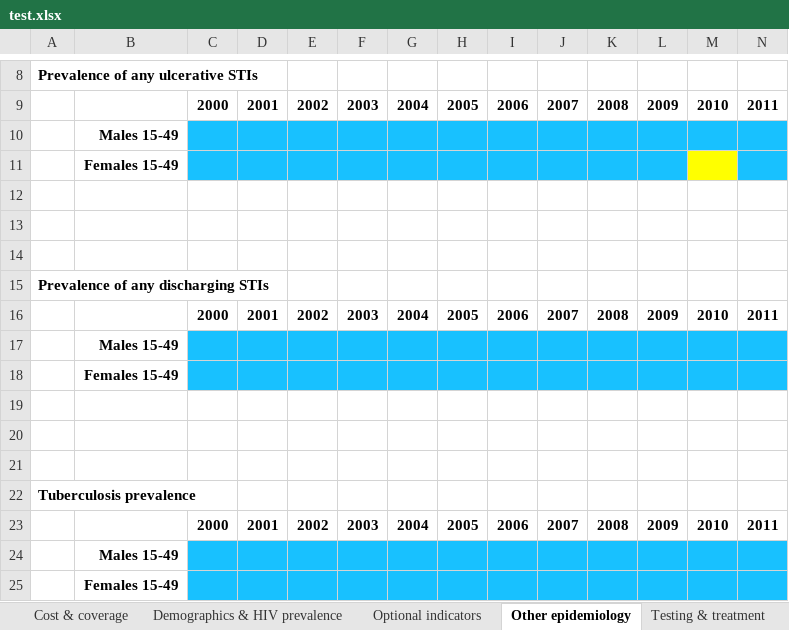
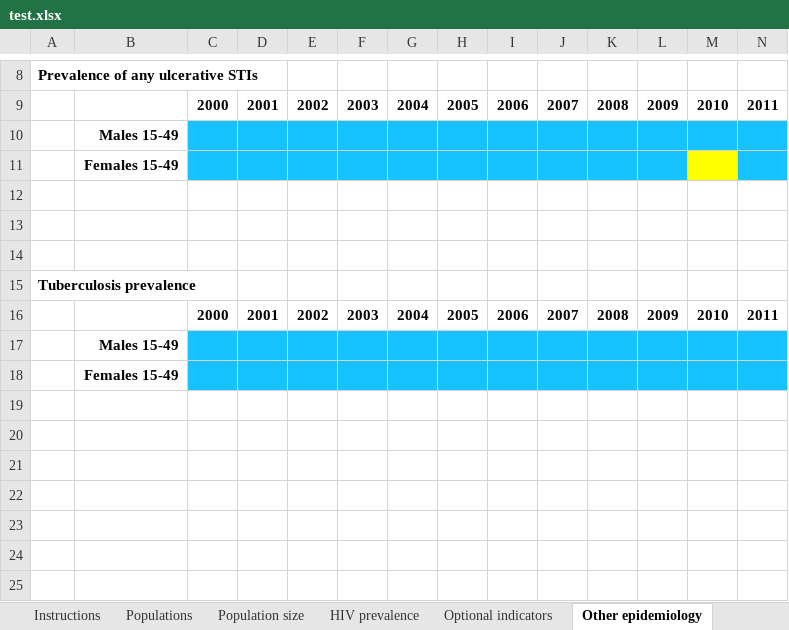
Before and after one commit to optimamodel/optima, an Excel workbook: optima/test.xlsx, sheet Other epidemiology, drawn as a sheet; only a part is shown, gaps mark what is left out; values as stored, in another font and other column widths than the file's, no borders; charts and pictures not drawn; rows hold the shown columns only; the diff names each change by its address in the sheet, - before the commit and + after, or states it on an @@ line.

```diff
--- a/optima/test.xlsx (sheet Other epidemiology)
+++ b/optima/test.xlsx (sheet Other epidemiology)
-sheet tab: Demographics & HIV prevalence
+sheet tab: Population size
-sheet tab: Cost & coverage
+sheet tab: HIV prevalence
-row 15: Prevalence of any discharging STIs
-row 16:  |  | 2000 | 2001 | 2002 | 2003 | 2004 | 2005 | 2006 | 2007 | 2008 | 2009 | 2010 | 2011
-row 17:  | Males 15-49
-row 18:  | Females 15-49
-row 19: (empty)
-row 20: (empty)
-row 21: (empty)
```
Also changed, not shown: sheet Testing & treatment, sheet Populations, other sheet tabs, formulas that keep their value, charts or pictures, 1 other file.
